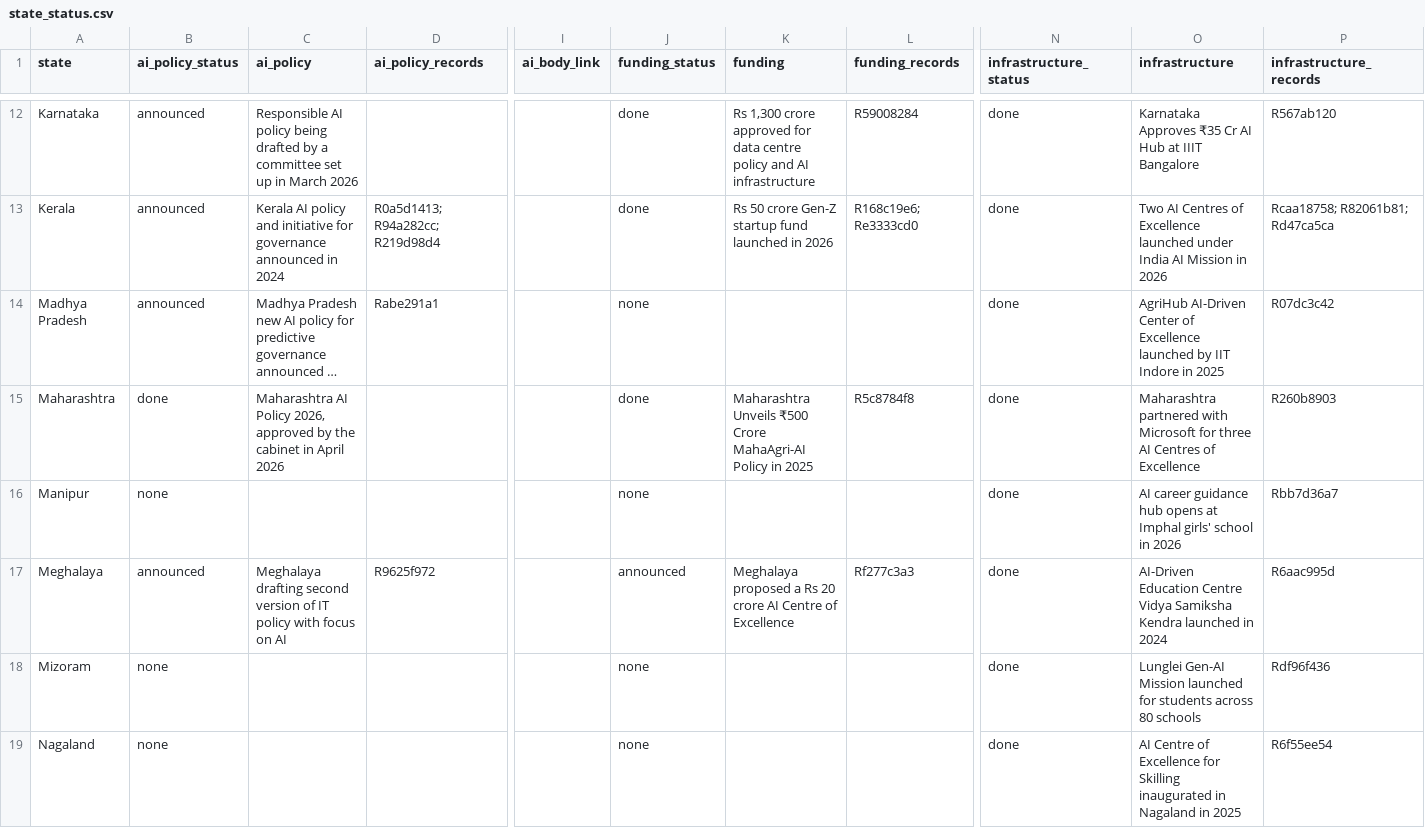
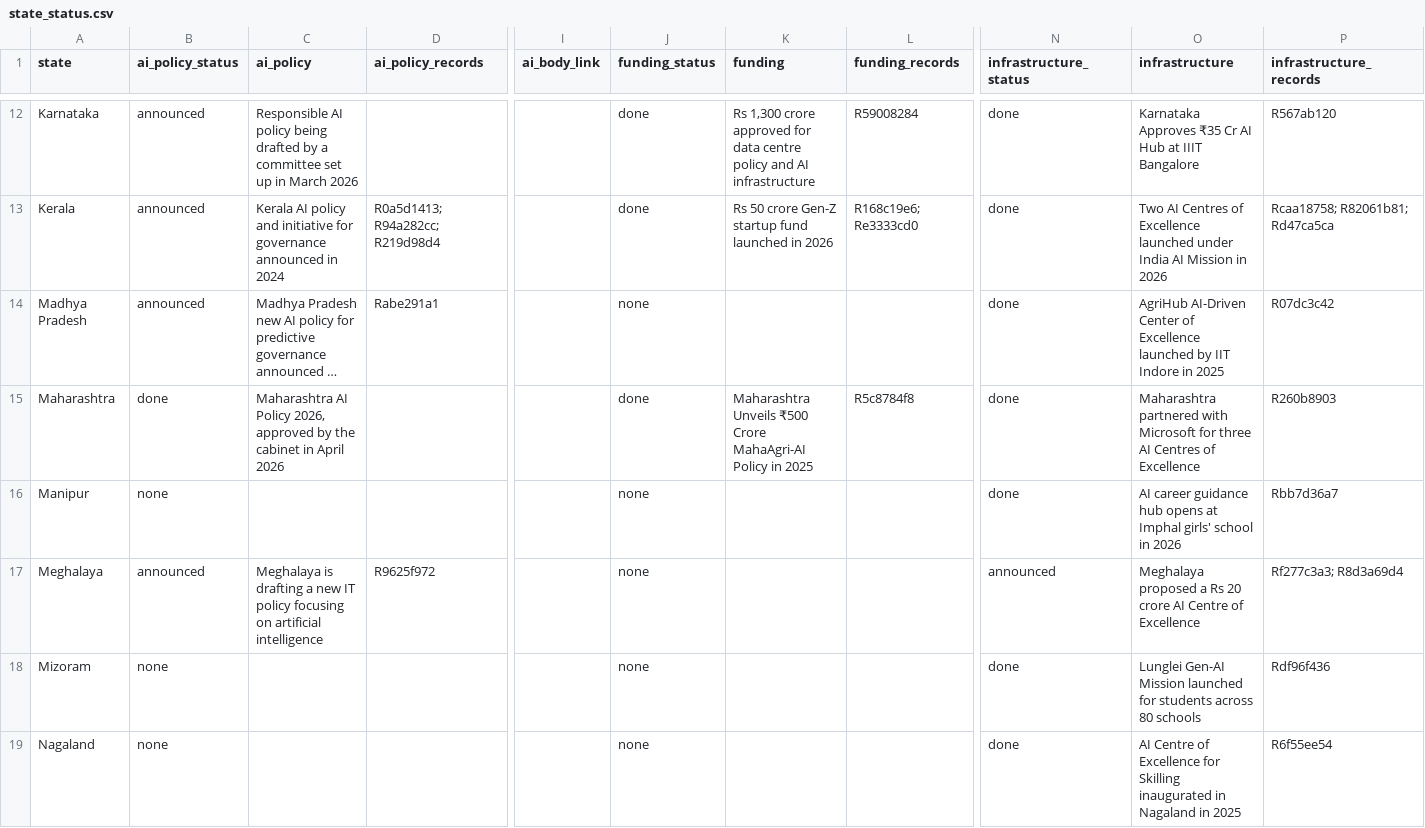
Before and after one commit to PranavKasetty/india-state-ai-policy-tracker, a CSV file: data/output/state_status.csv, drawn as a sheet; only a part is shown, gaps mark what is left out; long unchanged cells end in …; the diff covers the shown part only; the diff names each change by its address in the sheet, - before the commit and + after, or states it on an @@ line.

```diff
--- a/data/output/state_status.csv
+++ b/data/output/state_status.csv
-C17 (ai_policy): Meghalaya drafting second version of IT policy with focus on AI
+C17 (ai_policy): Meghalaya is drafting a new IT policy focusing on artificial intelligence
-J17 (funding_status): announced
+J17 (funding_status): none
-K17 (funding): Meghalaya proposed a Rs 20 crore AI Centre of Excellence
+K17 (funding): (empty)
-L17 (funding_records): Rf277c3a3
+L17 (funding_records): (empty)
-N17 (infrastructure_status): done
+N17 (infrastructure_status): announced
-O17 (infrastructure): AI-Driven Education Centre Vidya Samiksha Kendra launched in 2024
+O17 (infrastructure): Meghalaya proposed a Rs 20 crore AI Centre of Excellence
-P17 (infrastructure_records): R6aac995d
+P17 (infrastructure_records): Rf277c3a3; R8d3a69d4
```
Also changed, not shown: 28 edited cells elsewhere in this file, data/output/dedupe_audit.csv, 57 other files.
